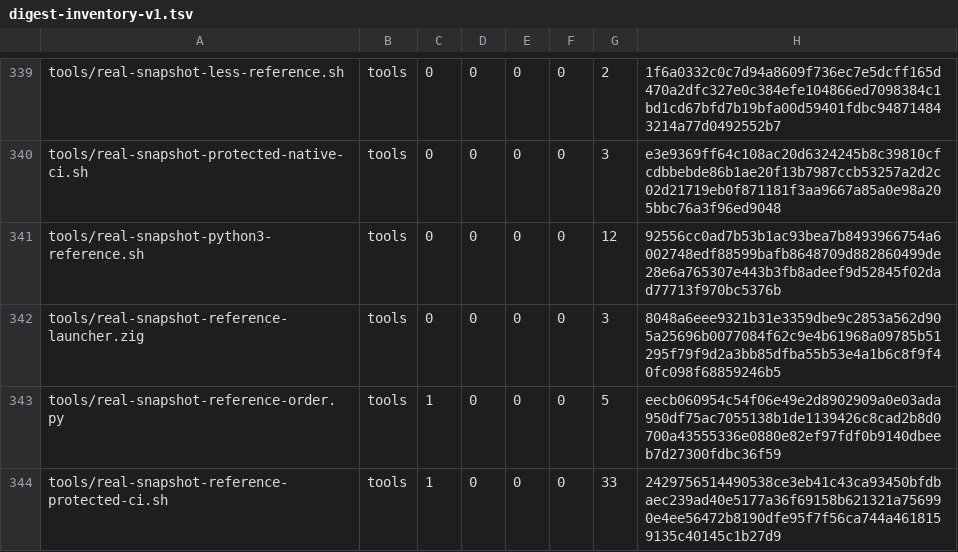
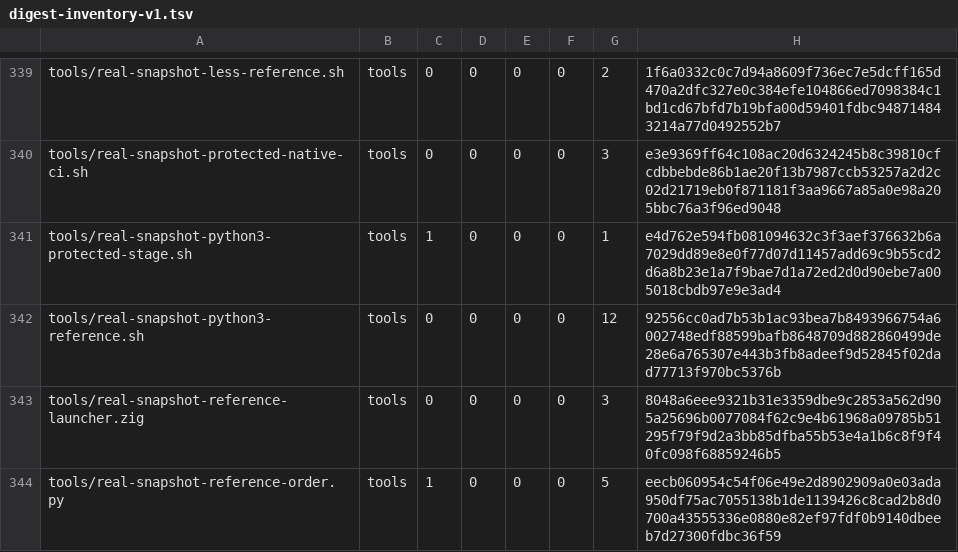
Before and after one commit to cataggar/debz, a TSV file: security/digest-inventory-v1.tsv, drawn as a sheet; only a part is shown, gaps mark what is left out; the shorter side is filled out with more unchanged rows; the diff names each change by its address in the sheet, - before the commit and + after, or states it on an @@ line.

```diff
--- a/security/digest-inventory-v1.tsv
+++ b/security/digest-inventory-v1.tsv
+row 341: tools/real-snapshot-python3-protected-stage.sh | tools | 1 | 0 | 0 | 0 | 1 | e4d762e594fb081094632c3f3aef376632b6a7029dd89e8e0f77d07d11457add69c9b55cd2d6a8b23e1a7f9bae7d1a72ed2d0d90ebe7a005018cbdb97e9e3ad4
```
Also changed, not shown: 14 other files.
